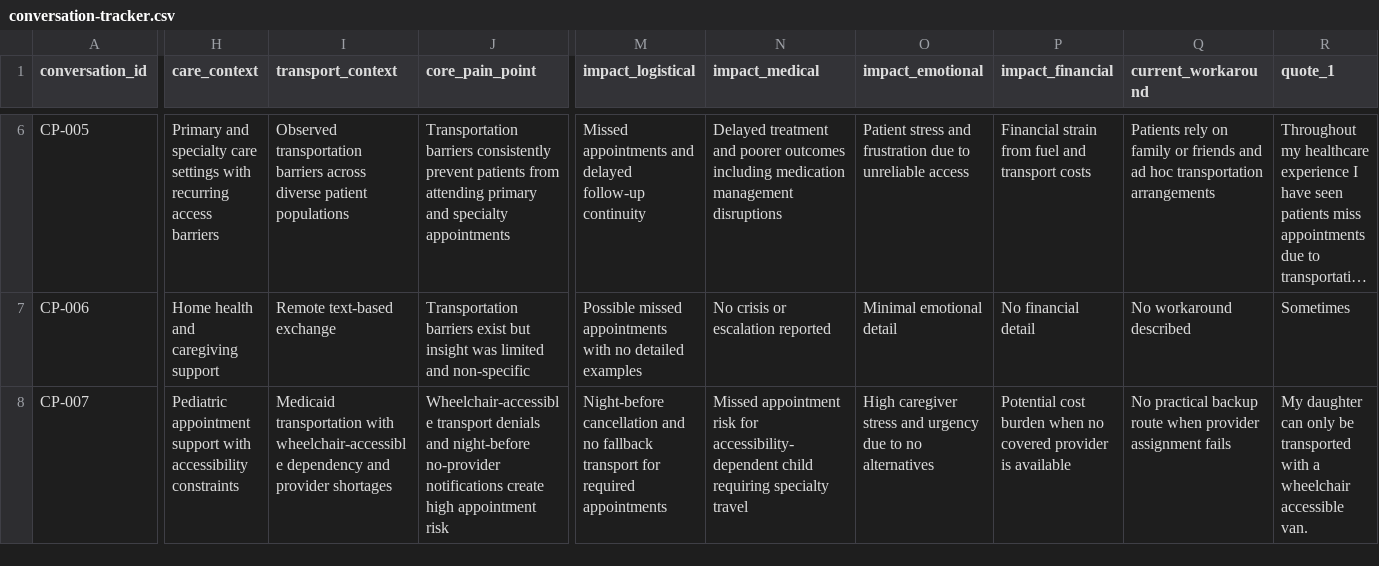
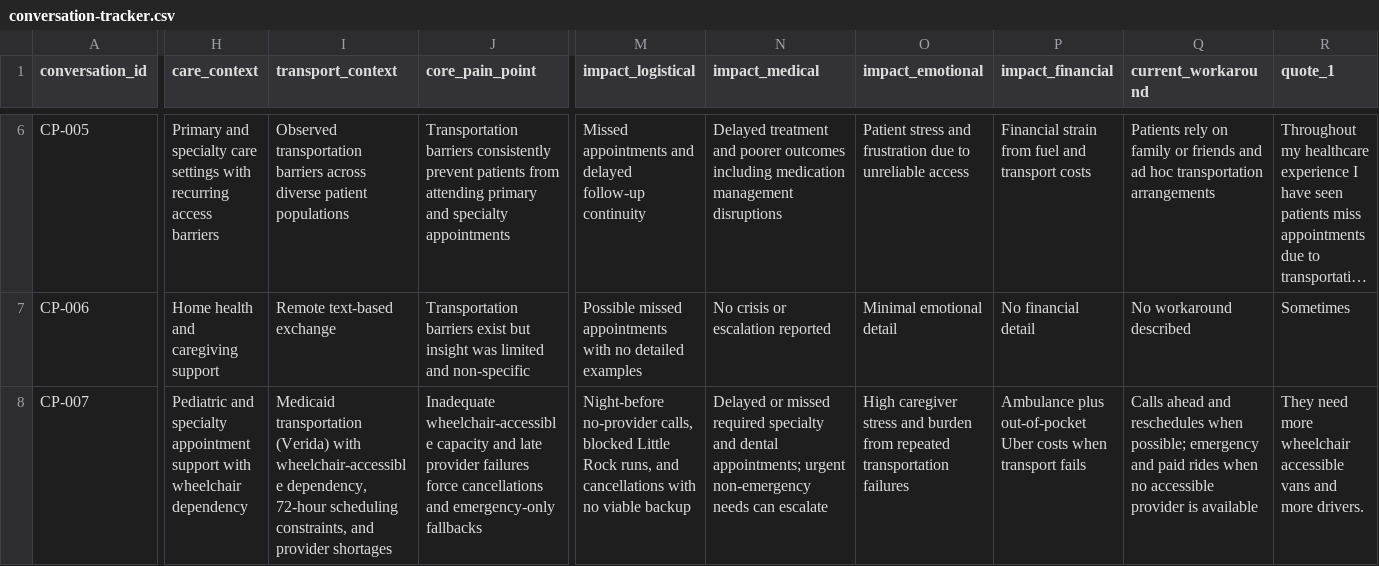
Before and after one commit to Neost2/Remington, a CSV file: docs/validation/conversation-tracker.csv, drawn as a sheet; only a part is shown, gaps mark what is left out; long unchanged cells end in …; the diff covers the shown part only; the diff names each change by its address in the sheet, - before the commit and + after, or states it on an @@ line.

```diff
--- a/docs/validation/conversation-tracker.csv
+++ b/docs/validation/conversation-tracker.csv
-H8 (care_context): Pediatric appointment support with accessibility constraints
+H8 (care_context): Pediatric and specialty appointment support with wheelchair dependency
-I8 (transport_context): Medicaid transportation with wheelchair-accessible dependency and provider…
+I8 (transport_context): Medicaid transportation (Verida) with wheelchair-accessible dependency, 72-hour scheduling constraints, and provider…
-J8 (core_pain_point): Wheelchair-accessible transport denials and night-before no-provider notifications create high appointment risk
+J8 (core_pain_point): Inadequate wheelchair-accessible capacity and late provider failures force cancellations and emergency-only fallbacks
-M8 (impact_logistical): Night-before cancellation and no fallback transport for required appointments
+M8 (impact_logistical): Night-before no-provider calls, blocked Little Rock runs, and cancellations with no viable backup
-N8 (impact_medical): Missed appointment risk for accessibility-dependent child requiring specialty travel
+N8 (impact_medical): Delayed or missed required specialty and dental appointments; urgent non-emergency needs can escalate
-O8 (impact_emotional): …stress and urgency due to no alternatives
+O8 (impact_emotional): …stress and burden from repeated transportation failures
-P8 (impact_financial): Potential cost burden when no covered provider is available
+P8 (impact_financial): Ambulance plus out-of-pocket Uber costs when transport fails
-Q8 (current_workaround): No practical backup route when provider assignment fails
+Q8 (current_workaround): Calls ahead and reschedules when possible; emergency and paid rides when no accessible provider is available
-R8 (quote_1): My daughter can only be transported with a wheelchair accessible van.
+R8 (quote_1): They need more wheelchair accessible vans and more drivers.
```
Also changed, not shown: 6 edited cells elsewhere in this file, 4 other files.
